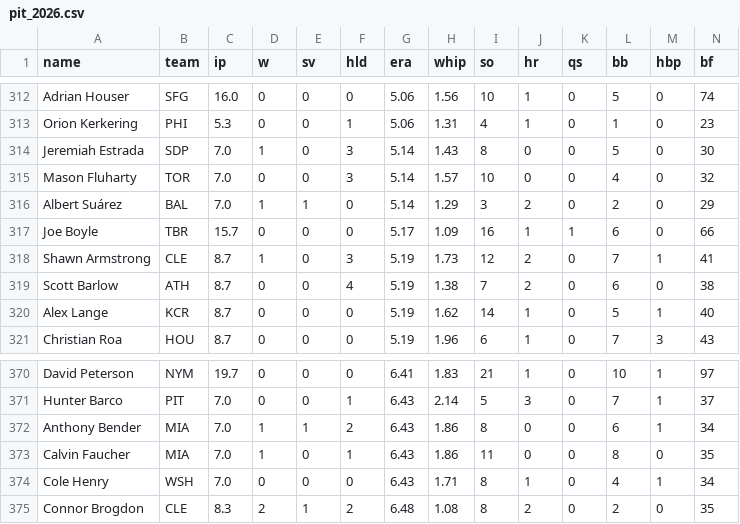
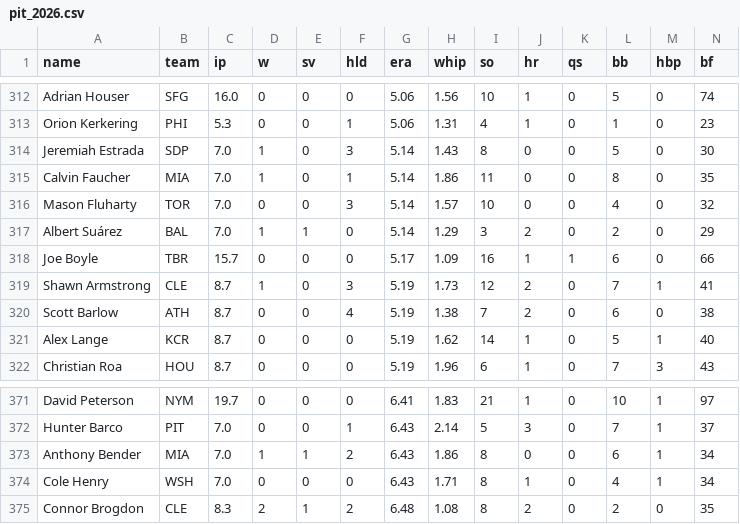
Before and after one commit to Mark-Pytlik/dpf-dashboard, a CSV file: data/pit_2026.csv, drawn as a sheet; only a part is shown, gaps mark what is left out; removed rows and columns are numbered as before the commit, all else as after; the diff names each change by its address in the sheet, - before the commit and + after, or states it on an @@ line.

```diff
--- a/data/pit_2026.csv
+++ b/data/pit_2026.csv
+row 315: Calvin Faucher | MIA | 7.0 | 1 | 0 | 1 | 5.14 | 1.86 | 11 | 0 | 0 | 8 | 0 | 35
-row 373: Calvin Faucher | MIA | 7.0 | 1 | 0 | 1 | 6.43 | 1.86 | 11 | 0 | 0 | 8 | 0 | 35
```
Also changed, not shown: 4 other files.
